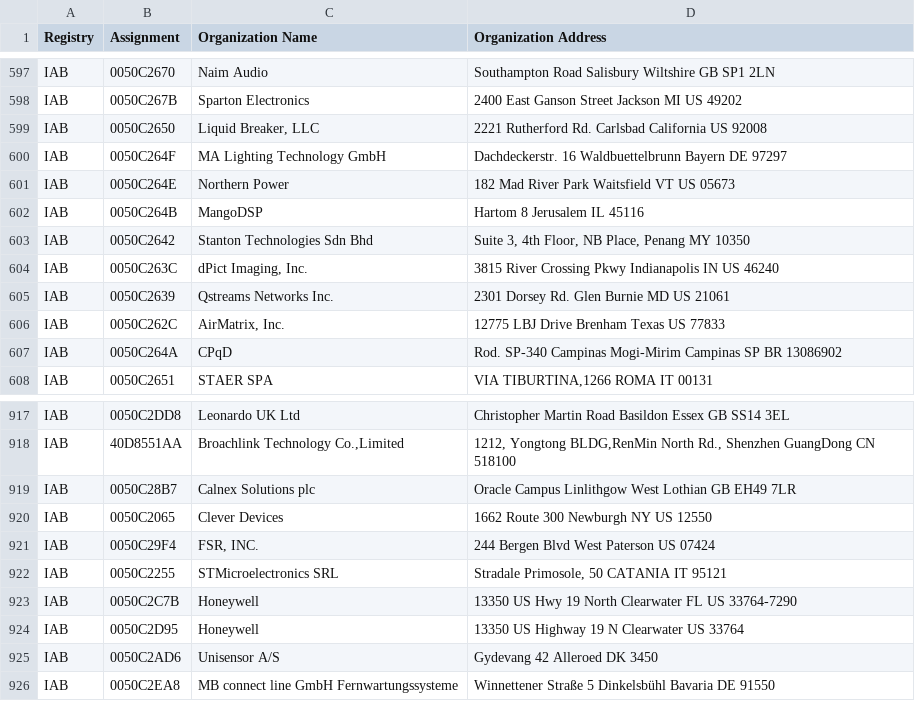
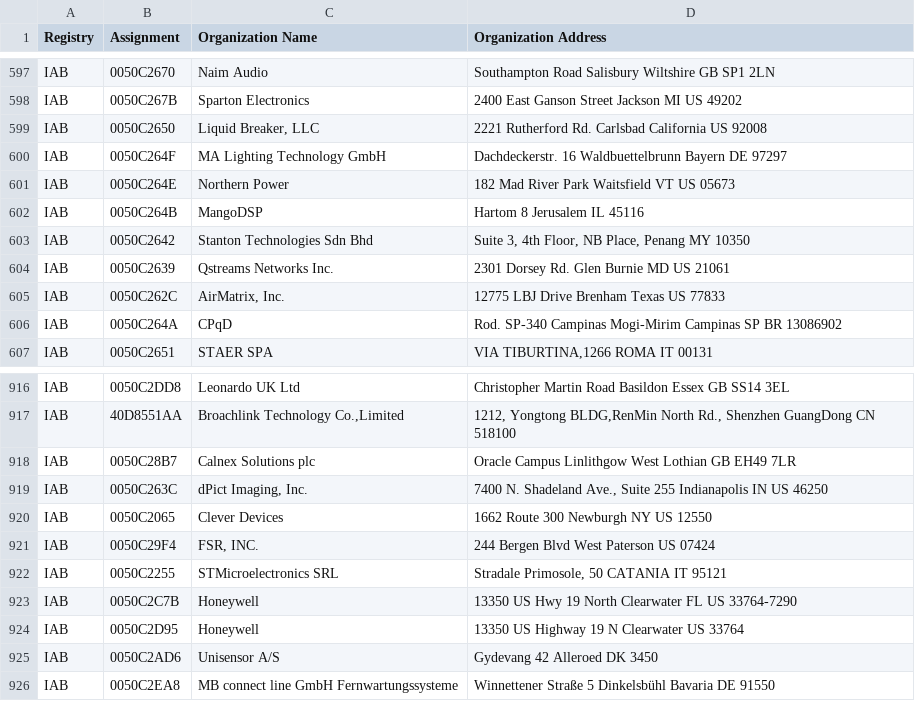
Before and after one commit to bedestall5/mac-ages, a CSV file: data/ieee/iab.csv, drawn as a sheet; only a part is shown, gaps mark what is left out; removed rows and columns are numbered as before the commit, all else as after; the diff names each change by its address in the sheet, - before the commit and + after, or states it on an @@ line.

```diff
--- a/data/ieee/iab.csv
+++ b/data/ieee/iab.csv
-row 604: IAB | 0050C263C | dPict Imaging, Inc. | 3815 River Crossing Pkwy Indianapolis IN US 46240
+row 919: IAB | 0050C263C | dPict Imaging, Inc. | 7400 N. Shadeland Ave., Suite 255 Indianapolis IN US 46250
```
Also changed, not shown: data/ieee/mam.csv, data/ieee/oui36.csv, 2 other files.
